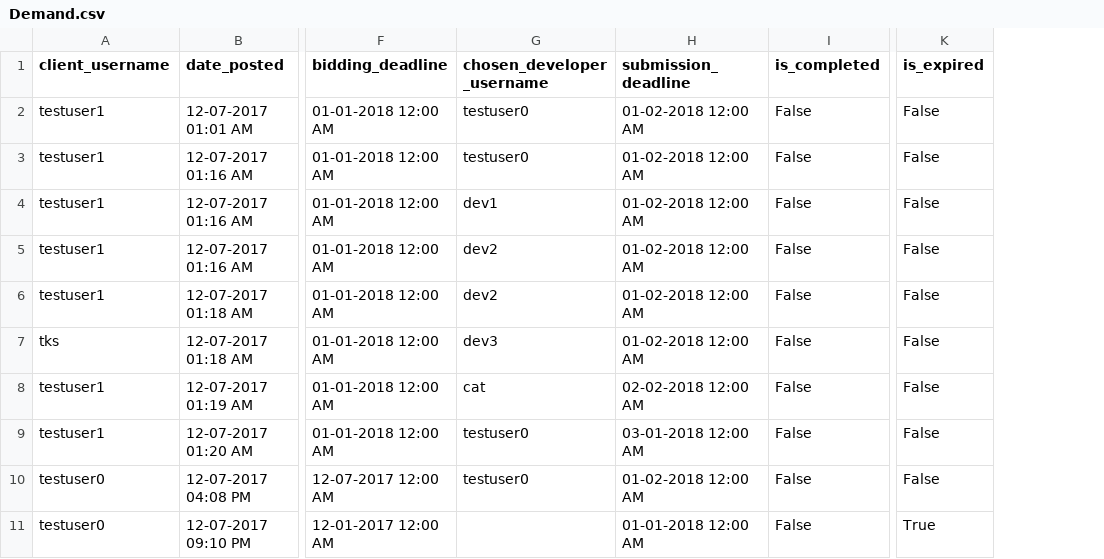
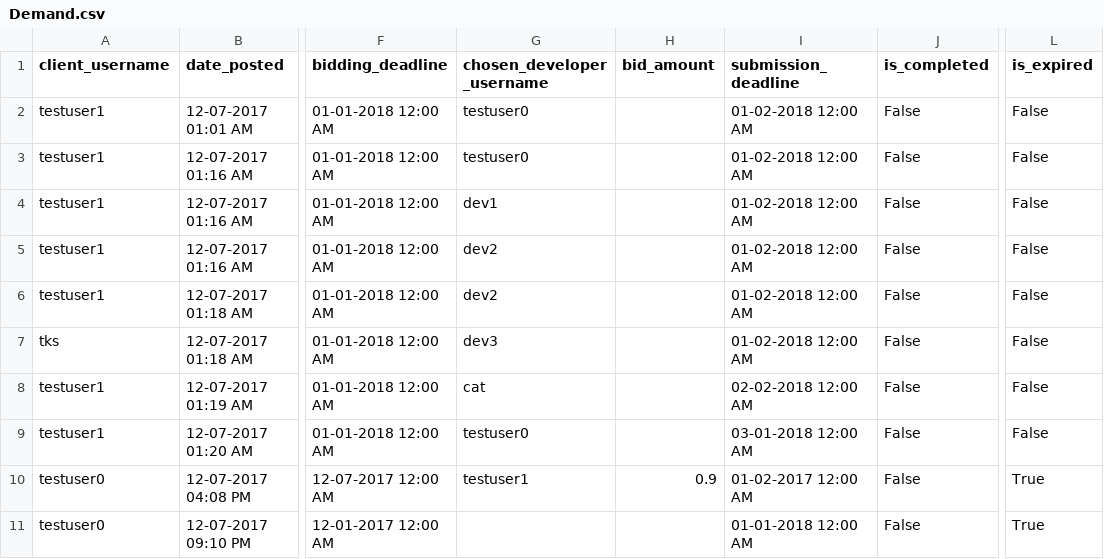
Before and after one commit to ahalyasanjiv/turkSystem, a CSV file: database/Demand.csv, drawn as a sheet; only a part is shown, gaps mark what is left out; addresses are those after the commit; the diff names each change by its address in the sheet, - before the commit and + after, or states it on an @@ line.

Commit message:
chosen developers are fined when projects are overdue

```diff
--- a/database/Demand.csv
+++ b/database/Demand.csv
+column H (bid_amount), row 10: 0.9
-G10 (chosen_developer_username): testuser0
+G10 (chosen_developer_username): testuser1
-I10 (submission_deadline): 01-02-2018 12:00 AM
+I10 (submission_deadline): 01-02-2017 12:00 AM
-L10 (is_expired): False
+L10 (is_expired): True
```
Also changed, not shown: 1 other file.
